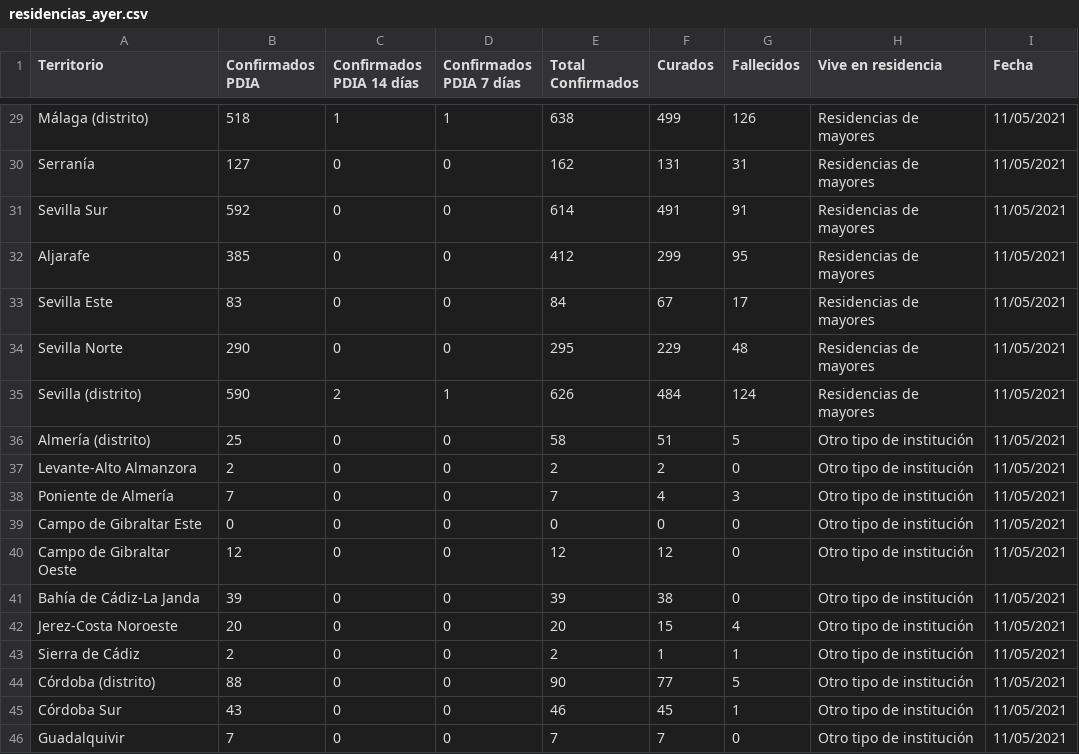
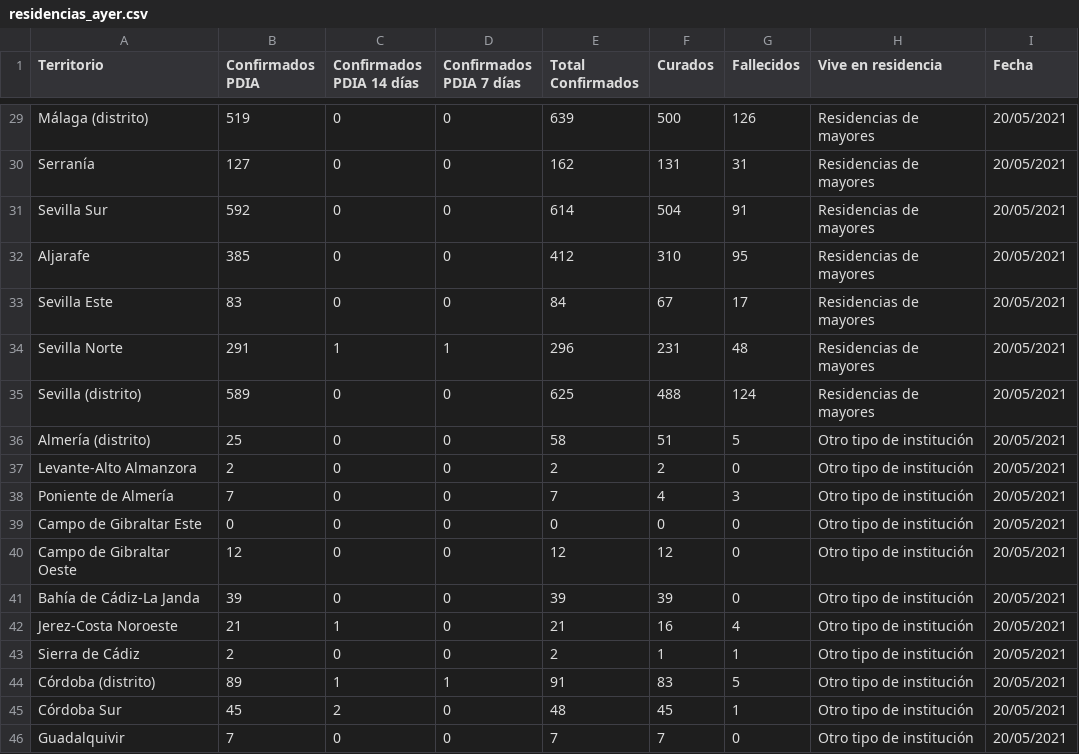
Before and after one commit to alonso-bh/TFG, a CSV file: datos/ayer/residencias_ayer.csv, drawn as a sheet; only a part is shown, gaps mark what is left out; the diff covers the shown part only.

```diff
--- a/datos/ayer/residencias_ayer.csv
+++ b/datos/ayer/residencias_ayer.csv
@@ -29,18 +29,18 @@
-"Málaga (distrito)";"518";"1";"1";"638";"499";"126";"Residencias de mayores";"11/05/2021"
-"Serranía";"127";"0";"0";"162";"131";"31";"Residencias de mayores";"11/05/2021"
-"Sevilla Sur";"592";"0";"0";"614";"491";"91";"Residencias de mayores";"11/05/2021"
-"Aljarafe";"385";"0";"0";"412";"299";"95";"Residencias de mayores";"11/05/2021"
-"Sevilla Este";"83";"0";"0";"84";"67";"17";"Residencias de mayores";"11/05/2021"
-"Sevilla Norte";"290";"0";"0";"295";"229";"48";"Residencias de mayores";"11/05/2021"
-"Sevilla (distrito)";"590";"2";"1";"626";"484";"124";"Residencias de mayores";"11/05/2021"
-"Almería (distrito)";"25";"0";"0";"58";"51";"5";"Otro tipo de institución";"11/05/2021"
-"Levante-Alto Almanzora";"2";"0";"0";"2";"2";"0";"Otro tipo de institución";"11/05/2021"
-"Poniente de Almería";"7";"0";"0";"7";"4";"3";"Otro tipo de institución";"11/05/2021"
-"Campo de Gibraltar Este";"0";"0";"0";"0";"0";"0";"Otro tipo de institución";"11/05/2021"
-"Campo de Gibraltar Oeste";"12";"0";"0";"12";"12";"0";"Otro tipo de institución";"11/05/2021"
-"Bahía de Cádiz-La Janda";"39";"0";"0";"39";"38";"0";"Otro tipo de institución";"11/05/2021"
-"Jerez-Costa Noroeste";"20";"0";"0";"20";"15";"4";"Otro tipo de institución";"11/05/2021"
-"Sierra de Cádiz";"2";"0";"0";"2";"1";"1";"Otro tipo de institución";"11/05/2021"
-"Córdoba (distrito)";"88";"0";"0";"90";"77";"5";"Otro tipo de institución";"11/05/2021"
-"Córdoba Sur";"43";"0";"0";"46";"45";"1";"Otro tipo de institución";"11/05/2021"
-"Guadalquivir";"7";"0";"0";"7";"7";"0";"Otro tipo de institución";"11/05/2021"
+"Málaga (distrito)";"519";"0";"0";"639";"500";"126";"Residencias de mayores";"20/05/2021"
+"Serranía";"127";"0";"0";"162";"131";"31";"Residencias de mayores";"20/05/2021"
+"Sevilla Sur";"592";"0";"0";"614";"504";"91";"Residencias de mayores";"20/05/2021"
+"Aljarafe";"385";"0";"0";"412";"310";"95";"Residencias de mayores";"20/05/2021"
+"Sevilla Este";"83";"0";"0";"84";"67";"17";"Residencias de mayores";"20/05/2021"
+"Sevilla Norte";"291";"1";"1";"296";"231";"48";"Residencias de mayores";"20/05/2021"
+"Sevilla (distrito)";"589";"0";"0";"625";"488";"124";"Residencias de mayores";"20/05/2021"
+"Almería (distrito)";"25";"0";"0";"58";"51";"5";"Otro tipo de institución";"20/05/2021"
+"Levante-Alto Almanzora";"2";"0";"0";"2";"2";"0";"Otro tipo de institución";"20/05/2021"
+"Poniente de Almería";"7";"0";"0";"7";"4";"3";"Otro tipo de institución";"20/05/2021"
+"Campo de Gibraltar Este";"0";"0";"0";"0";"0";"0";"Otro tipo de institución";"20/05/2021"
+"Campo de Gibraltar Oeste";"12";"0";"0";"12";"12";"0";"Otro tipo de institución";"20/05/2021"
+"Bahía de Cádiz-La Janda";"39";"0";"0";"39";"39";"0";"Otro tipo de institución";"20/05/2021"
+"Jerez-Costa Noroeste";"21";"1";"0";"21";"16";"4";"Otro tipo de institución";"20/05/2021"
+"Sierra de Cádiz";"2";"0";"0";"2";"1";"1";"Otro tipo de institución";"20/05/2021"
+"Córdoba (distrito)";"89";"1";"1";"91";"83";"5";"Otro tipo de institución";"20/05/2021"
+"Córdoba Sur";"45";"2";"0";"48";"45";"1";"Otro tipo de institución";"20/05/2021"
+"Guadalquivir";"7";"0";"0";"7";"7";"0";"Otro tipo de institución";"20/05/2021"
```
Also changed, not shown: 110 edited cells elsewhere in this file, datos/ayer/profesionales_ayer.csv, datos/ayer/residencias_edad_sexo_ayer.csv, 1 other file.
